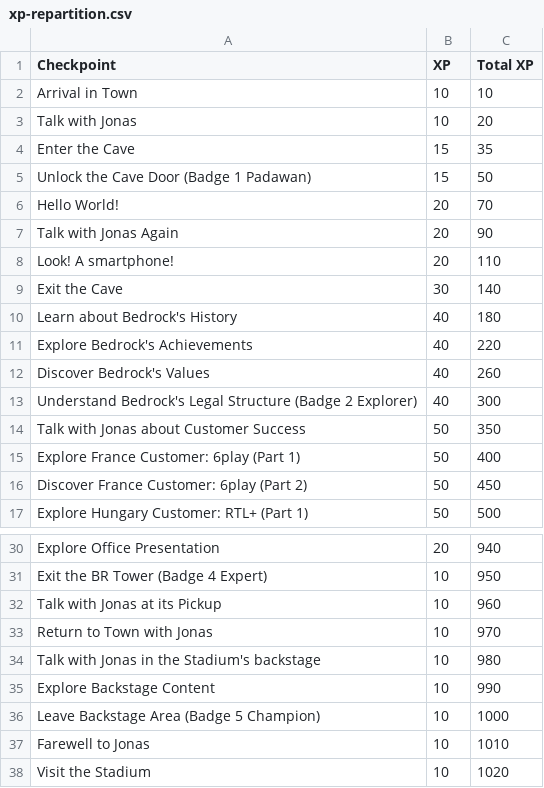
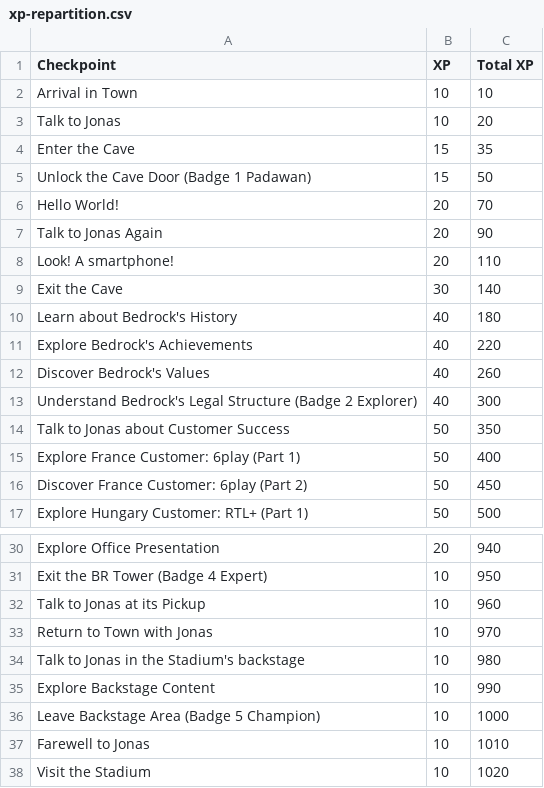
Before and after one commit to workadventure/bedrock-onboarding, a CSV file: src/quest/xp-repartition.csv, drawn as a sheet; only a part is shown, gaps mark what is left out.

Commit message:
Fix spelling 'Talk to Jonas'

```diff
--- a/src/quest/xp-repartition.csv
+++ b/src/quest/xp-repartition.csv
@@ -2,3 +2,3 @@ Checkpoint,XP,Total XP
 Arrival in Town,10,10
-Talk with Jonas,10,20
+Talk to Jonas,10,20
 Enter the Cave,15,35
@@ -6,3 +6,3 @@ Unlock the Cave Door (Badge 1 Padawan),15,50
 Hello World!,20,70
-Talk with Jonas Again,20,90
+Talk to Jonas Again,20,90
 Look! A smartphone!,20,110
@@ -13,3 +13,3 @@ Discover Bedrock's Values,40,260
 Understand Bedrock's Legal Structure (Badge 2 Explorer),40,300
-Talk with Jonas about Customer Success,50,350
+Talk to Jonas about Customer Success,50,350
 Explore France Customer: 6play (Part 1),50,400
@@ -31,5 +31,5 @@ Explore Office Presentation,20,940
 Exit the BR Tower (Badge 4 Expert),10,950
-Talk with Jonas at its Pickup,10,960
+Talk to Jonas at its Pickup,10,960
 Return to Town with Jonas,10,970
-Talk with Jonas in the Stadium's backstage,10,980
+Talk to Jonas in the Stadium's backstage,10,980
 Explore Backstage Content,10,990
```
Also changed, not shown: 4 other files.
